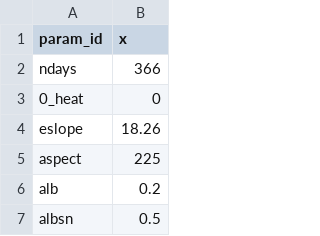
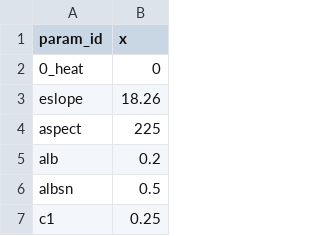
Before and after one commit to fabern/LWFBrook90.jl, a CSV file: example/BEA2016-reset-FALSE-input/BEA2016-reset-FALSE_param.csv, drawn as a sheet; only a part is shown; the shorter side is filled out with more unchanged rows; the diff names each change by its address in the sheet, - before the commit and + after, or states it on an @@ line.

Commit message:
Deprecate NDAYS in _param.csv

```diff
--- a/example/BEA2016-reset-FALSE-input/BEA2016-reset-FALSE_param.csv
+++ b/example/BEA2016-reset-FALSE-input/BEA2016-reset-FALSE_param.csv
-row 2: ndays | 366
```
Also changed, not shown: 3 other files.
